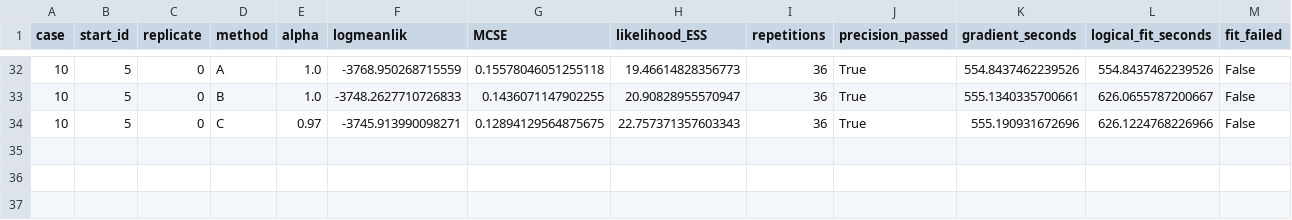
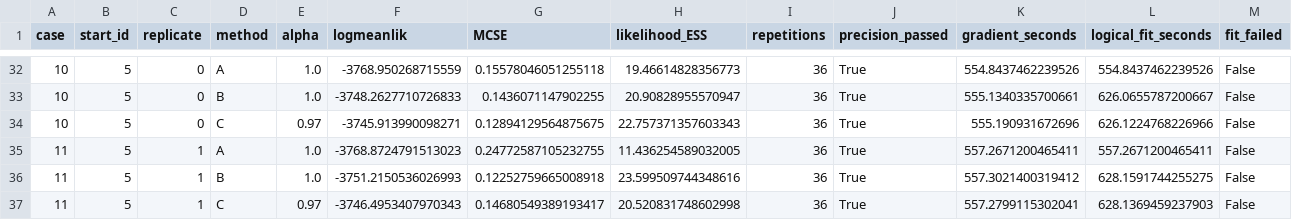
Before and after one commit to pypomp/comparisons, a CSV file: results/cuthbert/endpoints.csv, drawn as a sheet; only a part is shown, gaps mark what is left out; rows hold the shown columns only; the diff names each change by its address in the sheet, - before the commit and + after, or states it on an @@ line.

Commit message:
Complete Cuthbert Dacca comparison and review archive

```diff
--- a/results/cuthbert/endpoints.csv
+++ b/results/cuthbert/endpoints.csv
+row 35: 11 | 5 | 1 | A | 1.0 | -3768.8724791513023 | 0.24772587105232755 | 11.436254589032005 | 36 | True | 557.2671200465411 | 557.2671200465411 | False
+row 36: 11 | 5 | 1 | B | 1.0 | -3751.2150536026993 | 0.12252759665008918 | 23.599509744348616 | 36 | True | 557.3021400319412 | 628.1591744255275 | False
+row 37: 11 | 5 | 1 | C | 0.97 | -3746.4953407970343 | 0.14680549389193417 | 20.520831748602998 | 36 | True | 557.2799115302041 | 628.1369459237903 | False
```
Also changed, not shown: 24 other files.
